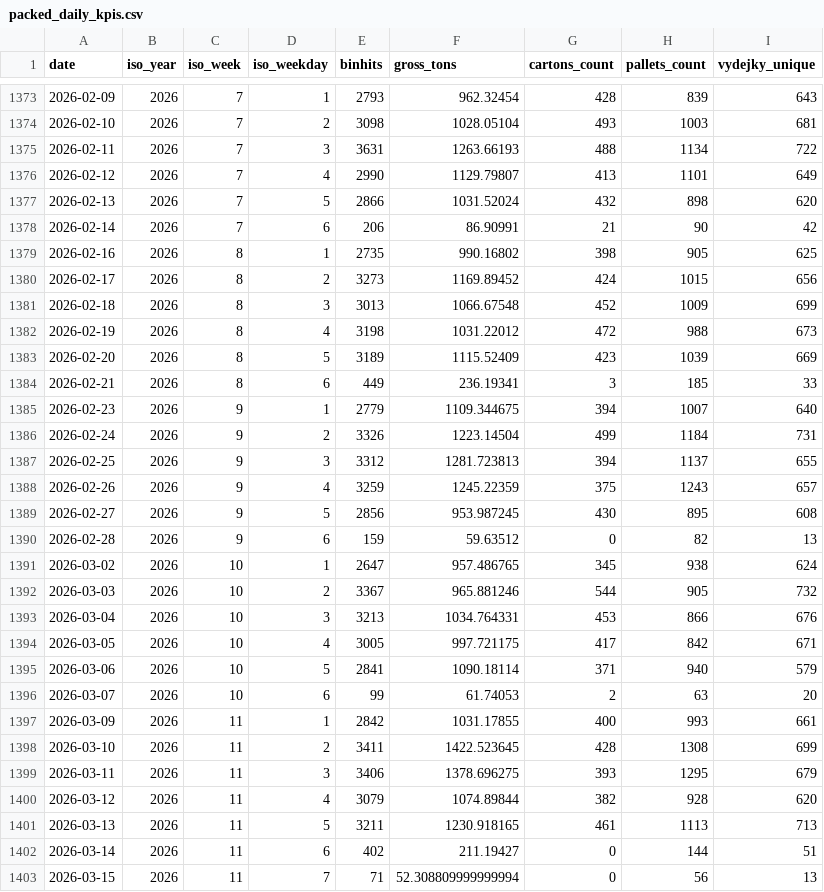
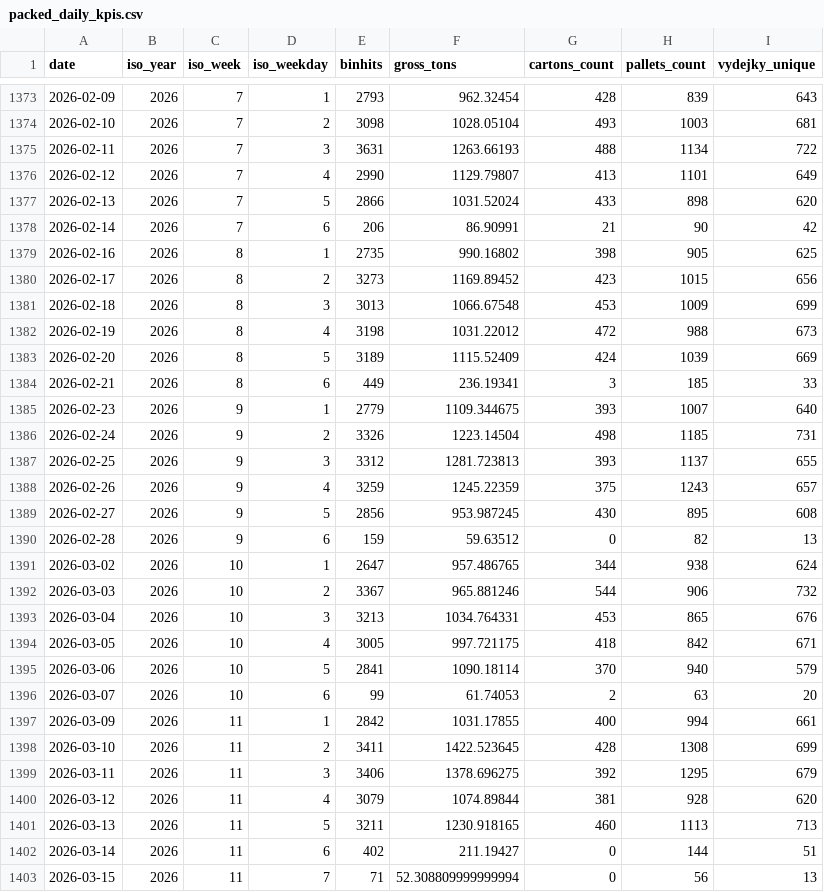
Before and after one commit to lukvavra-ai/whs-dash, a CSV file: packed_daily_kpis.csv, drawn as a sheet; only a part is shown, gaps mark what is left out; the diff covers the shown part only.

```diff
--- a/packed_daily_kpis.csv
+++ b/packed_daily_kpis.csv
@@ -1376,13 +1376,13 @@
 2026-02-12,2026,7,4,2990,1129.79807,413,1101,649
-2026-02-13,2026,7,5,2866,1031.52024,432,898,620
+2026-02-13,2026,7,5,2866,1031.52024,433,898,620
 2026-02-14,2026,7,6,206,86.90991,21,90,42
 2026-02-16,2026,8,1,2735,990.16802,398,905,625
-2026-02-17,2026,8,2,3273,1169.89452,424,1015,656
-2026-02-18,2026,8,3,3013,1066.67548,452,1009,699
+2026-02-17,2026,8,2,3273,1169.89452,423,1015,656
+2026-02-18,2026,8,3,3013,1066.67548,453,1009,699
 2026-02-19,2026,8,4,3198,1031.22012,472,988,673
-2026-02-20,2026,8,5,3189,1115.52409,423,1039,669
+2026-02-20,2026,8,5,3189,1115.52409,424,1039,669
 2026-02-21,2026,8,6,449,236.19341,3,185,33
-2026-02-23,2026,9,1,2779,1109.344675,394,1007,640
-2026-02-24,2026,9,2,3326,1223.14504,499,1184,731
-2026-02-25,2026,9,3,3312,1281.723813,394,1137,655
+2026-02-23,2026,9,1,2779,1109.344675,393,1007,640
+2026-02-24,2026,9,2,3326,1223.14504,498,1185,731
+2026-02-25,2026,9,3,3312,1281.723813,393,1137,655
 2026-02-26,2026,9,4,3259,1245.22359,375,1243,657
@@ -1390,13 +1390,13 @@
 2026-02-28,2026,9,6,159,59.63512,0,82,13
-2026-03-02,2026,10,1,2647,957.486765,345,938,624
-2026-03-03,2026,10,2,3367,965.881246,544,905,732
-2026-03-04,2026,10,3,3213,1034.764331,453,866,676
-2026-03-05,2026,10,4,3005,997.721175,417,842,671
-2026-03-06,2026,10,5,2841,1090.18114,371,940,579
+2026-03-02,2026,10,1,2647,957.486765,344,938,624
+2026-03-03,2026,10,2,3367,965.881246,544,906,732
+2026-03-04,2026,10,3,3213,1034.764331,453,865,676
+2026-03-05,2026,10,4,3005,997.721175,418,842,671
+2026-03-06,2026,10,5,2841,1090.18114,370,940,579
 2026-03-07,2026,10,6,99,61.74053,2,63,20
-2026-03-09,2026,11,1,2842,1031.17855,400,993,661
+2026-03-09,2026,11,1,2842,1031.17855,400,994,661
 2026-03-10,2026,11,2,3411,1422.523645,428,1308,699
-2026-03-11,2026,11,3,3406,1378.696275,393,1295,679
-2026-03-12,2026,11,4,3079,1074.89844,382,928,620
-2026-03-13,2026,11,5,3211,1230.918165,461,1113,713
+2026-03-11,2026,11,3,3406,1378.696275,392,1295,679
+2026-03-12,2026,11,4,3079,1074.89844,381,928,620
+2026-03-13,2026,11,5,3211,1230.918165,460,1113,713
 2026-03-14,2026,11,6,402,211.19427,0,144,51
```
Also changed, not shown: 1 removed row and 32 edited cells elsewhere in this file, loaded_daily_kpis.csv, loaded_shift_kpis.csv, 25 other files.
